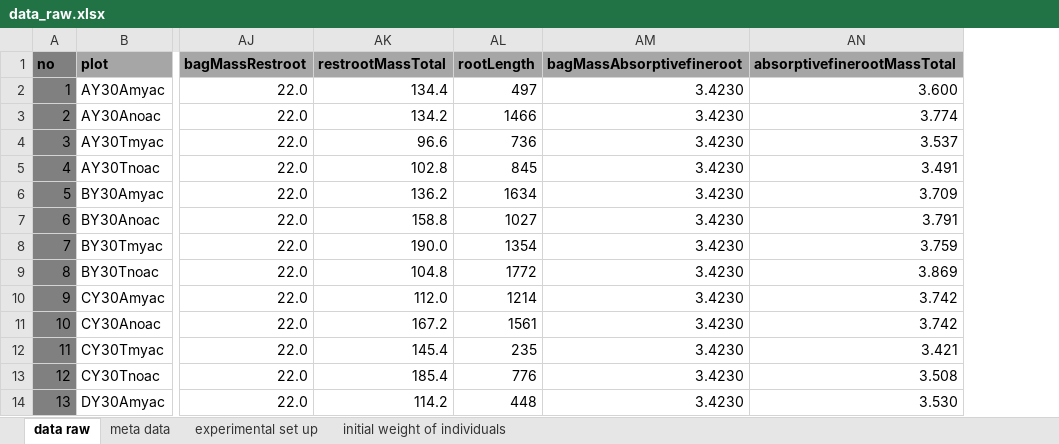
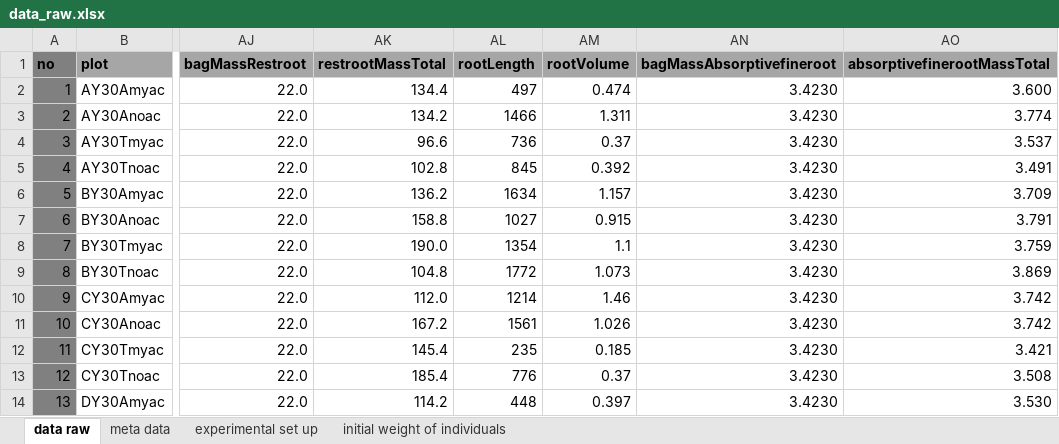
Before and after one commit to markus1bauer/2022_waste_bricks_trees, an Excel workbook: data/raw/data_raw.xlsx, sheet data raw, drawn as a sheet; only a part is shown, gaps mark what is left out; values as stored, in another font and other column widths than the file's, no borders; the diff names each change by its address in the sheet, - before the commit and + after, or states it on an @@ line.

```diff
--- a/data/raw/data_raw.xlsx (sheet data raw)
+++ b/data/raw/data_raw.xlsx (sheet data raw)
+column AM (rootVolume), rows 2-14: 0.474 | 1.311 | 0.37 | 0.392 | 1.157 | 0.915 | 1.1 | 1.073 | 1.46 | 1.026 | 0.185 | 0.37 | 0.397
```
Also changed, not shown: sheet meta data, 22 other files.
